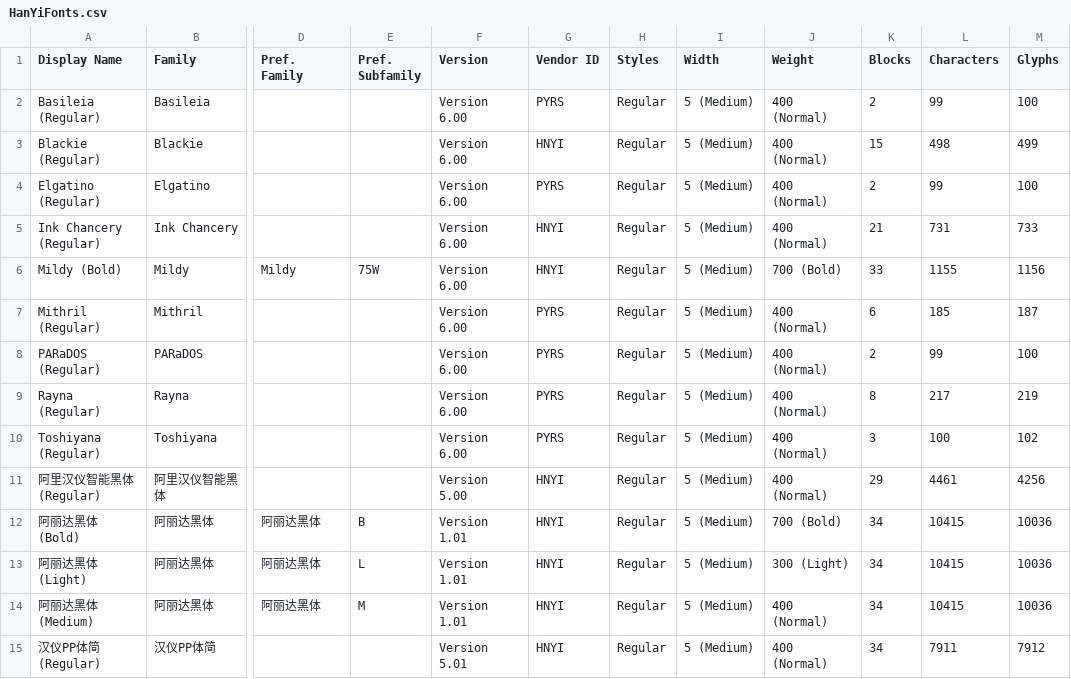
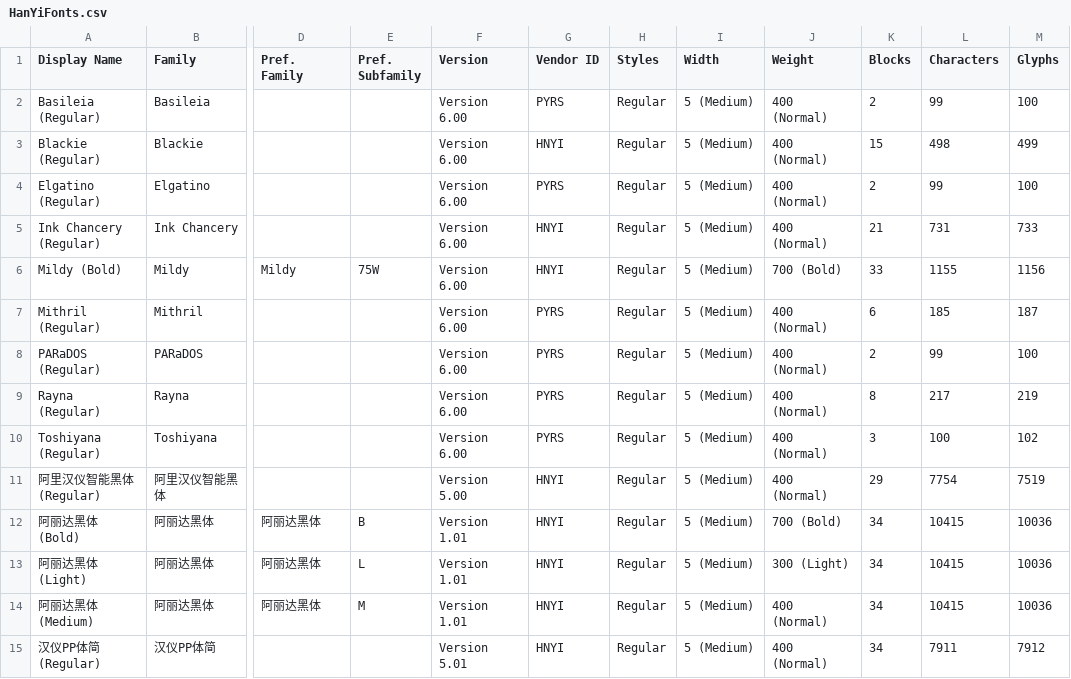
Before and after one commit to font-development/HanYiFonts, a CSV file: HanYiFonts.csv, drawn as a sheet; only a part is shown, gaps mark what is left out; the diff names each change by its address in the sheet, - before the commit and + after, or states it on an @@ line.

```diff
--- a/HanYiFonts.csv
+++ b/HanYiFonts.csv
-L11 (Characters): 4461
+L11 (Characters): 7754
-M11 (Glyphs): 4256
+M11 (Glyphs): 7519
```
Also changed, not shown: 1 other file.
